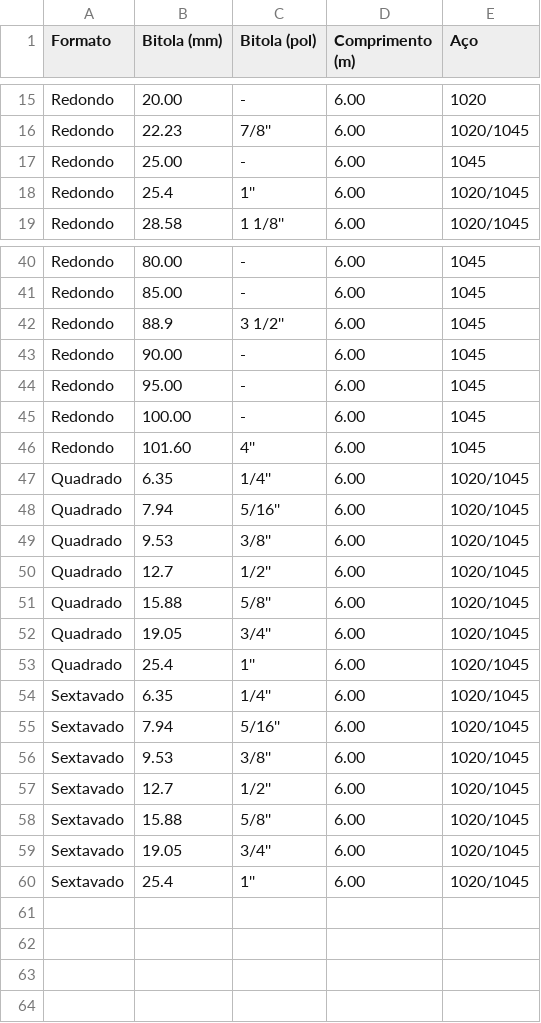
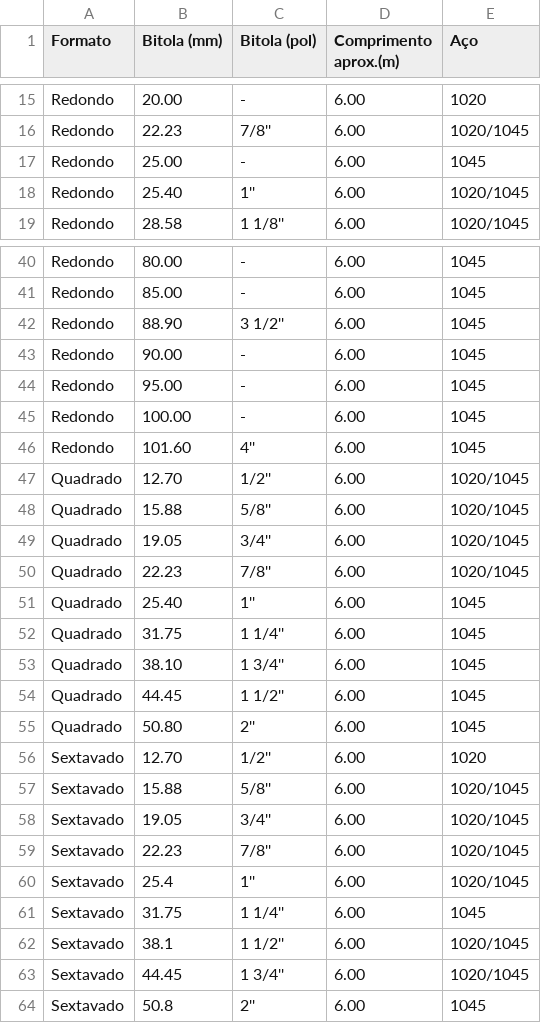
Before and after one commit to hideki-abe/grupoyamada, a CSV file: src/assets/csv/trefilados.csv, drawn as a sheet; only a part is shown, gaps mark what is left out; removed rows and columns are numbered as before the commit, all else as after; the diff names each change by its address in the sheet, - before the commit and + after, or states it on an @@ line.

```diff
--- a/src/assets/csv/trefilados.csv
+++ b/src/assets/csv/trefilados.csv
-D1: Comprimento (m)
+D1: Comprimento aprox.(m)
-B18 (Bitola (mm)): 25.4
+B18 (Bitola (mm)): 25.40
-B42 (Bitola (mm)): 88.9
+B42 (Bitola (mm)): 88.90
-row 47: Quadrado | 6.35 | 1/4'' | 6.00 | 1020/1045
-row 48: Quadrado | 7.94 | 5/16'' | 6.00 | 1020/1045
-row 49: Quadrado | 9.53 | 3/8'' | 6.00 | 1020/1045
-B47 (Bitola (mm)): 12.7
+B47 (Bitola (mm)): 12.70
+row 50: Quadrado | 22.23 | 7/8'' | 6.00 | 1020/1045
-B51 (Bitola (mm)): 25.4
+B51 (Bitola (mm)): 25.40
-E51 (Aço): 1020/1045
+E51 (Aço): 1045
-row 54: Sextavado | 6.35 | 1/4'' | 6.00 | 1020/1045
-row 55: Sextavado | 7.94 | 5/16'' | 6.00 | 1020/1045
-row 56: Sextavado | 9.53 | 3/8'' | 6.00 | 1020/1045
+row 52: Quadrado | 31.75 | 1 1/4'' | 6.00 | 1045
+row 53: Quadrado | 38.10 | 1 3/4'' | 6.00 | 1045
+row 54: Quadrado | 44.45 | 1 1/2'' | 6.00 | 1045
+row 55: Quadrado | 50.80 | 2'' | 6.00 | 1045
-B56 (Bitola (mm)): 12.7
+B56 (Bitola (mm)): 12.70
-E56 (Aço): 1020/1045
+E56 (Aço): 1020
+row 59: Sextavado | 22.23 | 7/8'' | 6.00 | 1020/1045
+row 61: Sextavado | 31.75 | 1 1/4'' | 6.00 | 1045
+row 62: Sextavado | 38.1 | 1 1/2'' | 6.00 | 1020/1045
+row 63: Sextavado | 44.45 | 1 3/4'' | 6.00 | 1020/1045
+row 64: Sextavado | 50.8 | 2'' | 6.00 | 1045
```
Also changed, not shown: src/assets/csv/barra_chata.csv, src/assets/csv/cantoneiras.csv, 7 other files.
